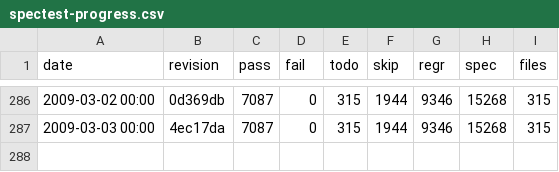
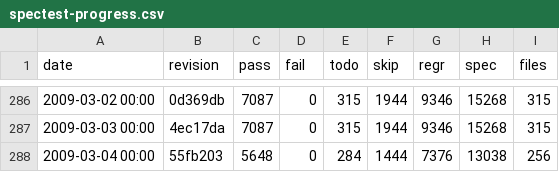
Before and after one commit to rakudo/rakudo, a CSV file: docs/spectest-progress.csv, drawn as a sheet; only a part is shown, gaps mark what is left out.

Commit message:
spectest-progress.csv update: 256 files, 5648 passing, 0 failing

```diff
--- a/docs/spectest-progress.csv
+++ b/docs/spectest-progress.csv
@@ -287 +287,2 @@
 "2009-03-03 00:00",4ec17da,7087,0,315,1944,9346,15268,315
+"2009-03-04 00:00",55fb203,5648,0,284,1444,7376,13038,256
```
